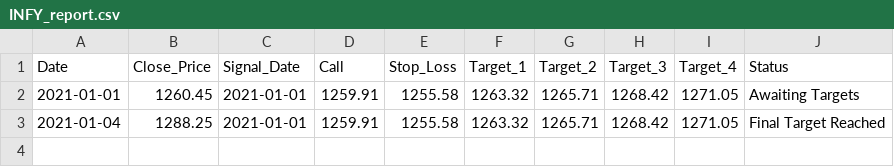
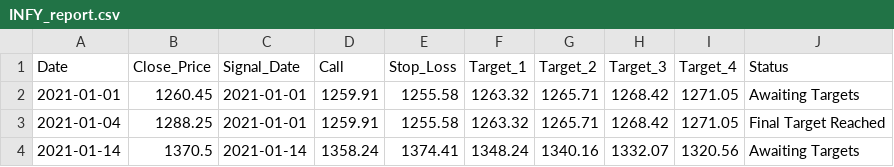
Before and after one commit to Harsh-Sanklecha/stockanalysis, a CSV file: media/INFY_report.csv, drawn as a sheet; the diff names each change by its address in the sheet, - before the commit and + after, or states it on an @@ line.

```diff
--- a/media/INFY_report.csv
+++ b/media/INFY_report.csv
+row 4: 2021-01-14 | 1370.5 | 2021-01-14 | 1358.24 | 1374.41 | 1348.24 | 1340.16 | 1332.07 | 1320.56 | Awaiting Targets
```
Also changed, not shown: media/HDFCBANK_report.csv, media/HDFC_report.csv, 12 other files.
